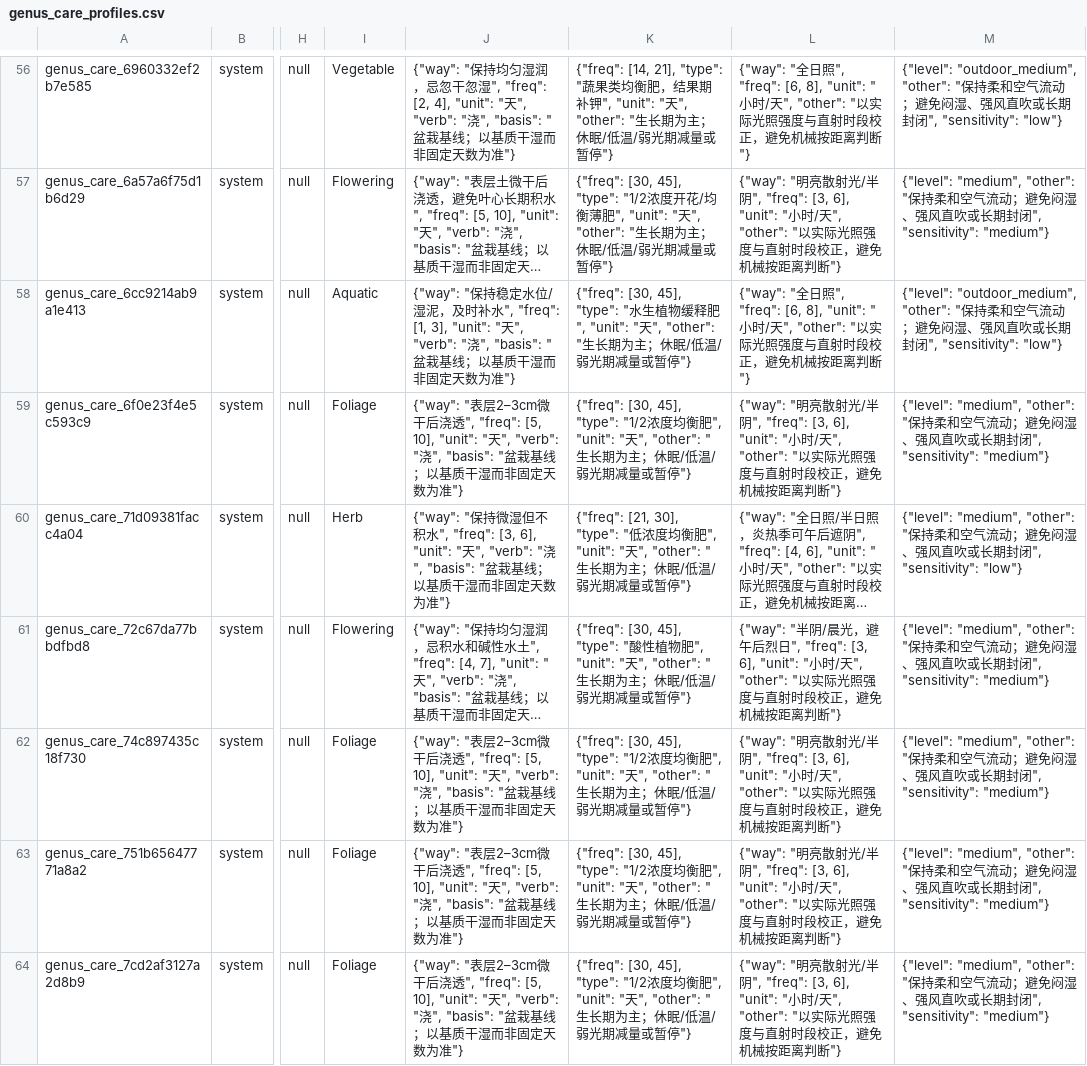
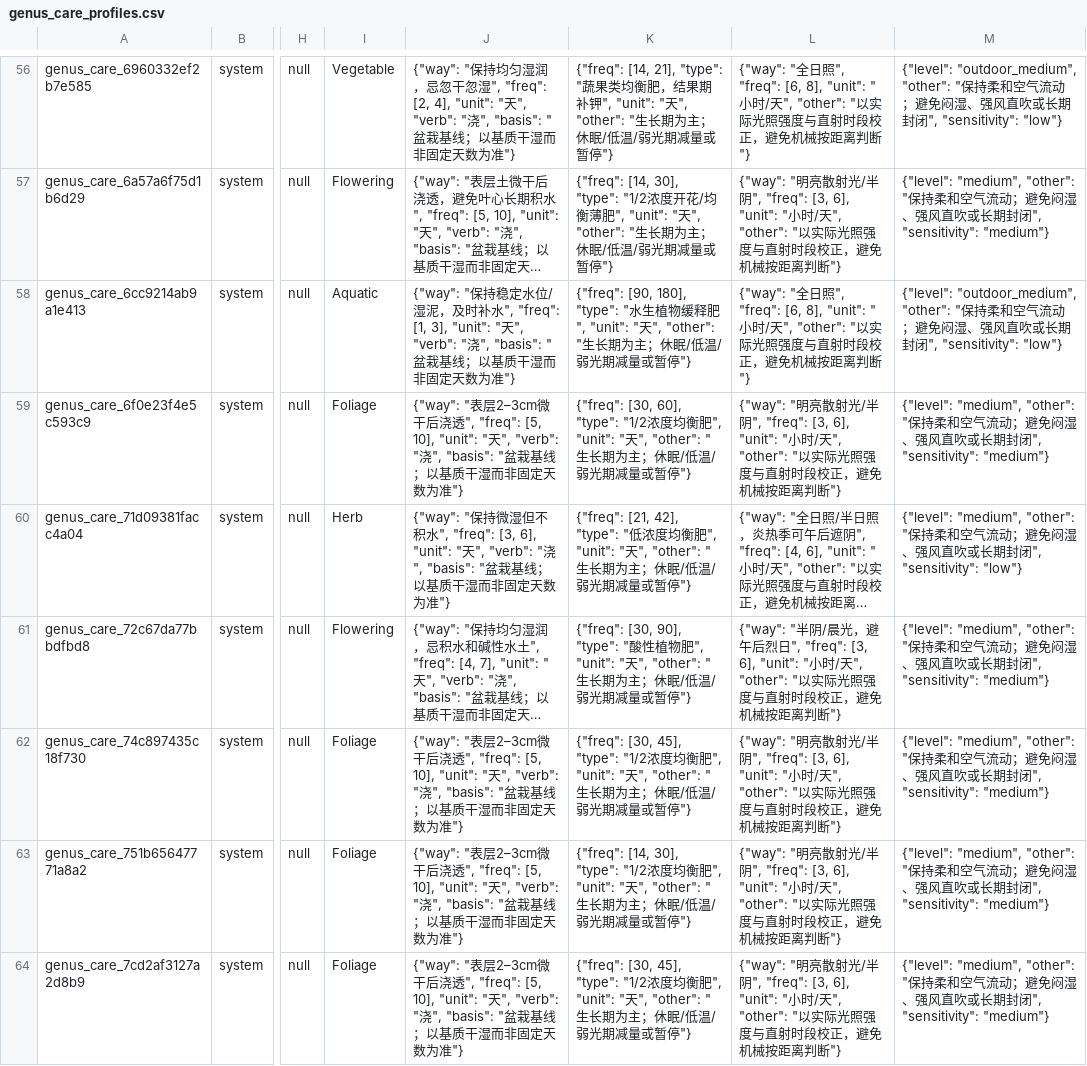
Before and after one commit to dang0705/planting, a CSV file: docs/genus_care_profiles.csv, drawn as a sheet; only a part is shown, gaps mark what is left out; long unchanged cells end in …; the diff covers the shown part only; the diff names each change by its address in the sheet, - before the commit and + after, or states it on an @@ line.

```diff
--- a/docs/genus_care_profiles.csv
+++ b/docs/genus_care_profiles.csv
-K57: {"freq": [30, 45], "type": "1/2浓度…
+K57: {"freq": [14, 30], "type": "1/2浓度…
-K58: {"freq": [30, 45], "type": "水生…
+K58: {"freq": [90, 180], "type": "水生…
-K59: {"freq": [30, 45], "type": "1/2浓度…
+K59: {"freq": [30, 60], "type": "1/2浓度…
-K60: {"freq": [21, 30], "type": "低浓…
+K60: {"freq": [21, 42], "type": "低浓…
-K61: {"freq": [30, 45], "type": "酸性…
+K61: {"freq": [30, 90], "type": "酸性…
-K63: {"freq": [30, 45], "type": "1/2浓度…
+K63: {"freq": [14, 30], "type": "1/2浓度…
```
Also changed, not shown: 101 edited cells elsewhere in this file, docs/genus_care_profile.csv, 41 other files.
